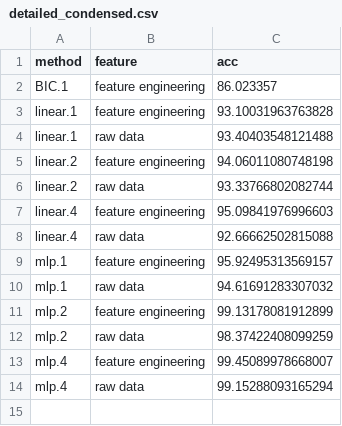
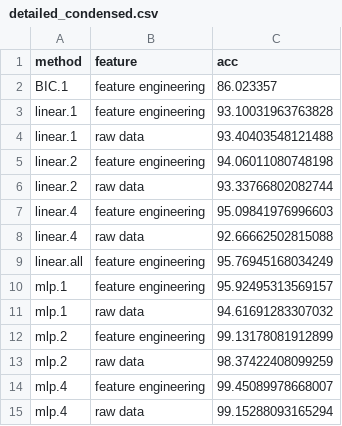
Before and after one commit to lamtung16/ML_LambdaLearning_OPART_Reproducible_2, a CSV file: acc_rate/detailed_condensed.csv, drawn as a sheet.

```diff
--- a/acc_rate/detailed_condensed.csv
+++ b/acc_rate/detailed_condensed.csv
@@ -8,2 +8,3 @@ linear.4,feature engineering,95.09841976996603
 linear.4,raw data,92.66662502815088
+linear.all,feature engineering,95.76945168034249
 mlp.1,feature engineering,95.92495313569157
```
Also changed, not shown: acc_rate/systematic_condensed.csv, 5 other files.
